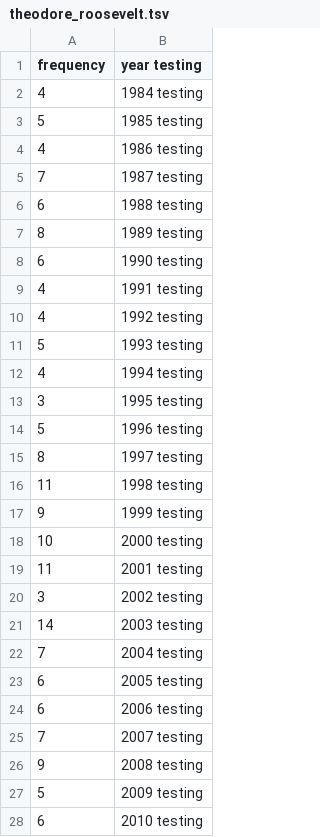
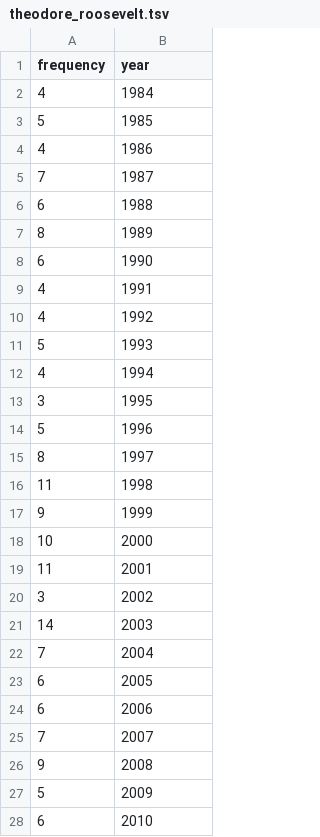
Before and after one commit to natephil/wikipresidents, a TSV file: theodore_roosevelt.tsv, drawn as a sheet; only a part is shown; the diff covers the shown part only.

Commit message:
Update theodore_roosevelt.tsv

```diff
--- a/theodore_roosevelt.tsv
+++ b/theodore_roosevelt.tsv
@@ -1,28 +1,28 @@
-frequency	year  testing
-4	1984 testing
-5	1985  testing
-4	1986  testing
-7	1987  testing
-6	1988  testing
-8	1989  testing
-6	1990  testing
-4	1991  testing
-4	1992  testing
-5	1993  testing
-4	1994  testing
-3	1995  testing
-5	1996  testing
-8	1997  testing
-11	1998  testing
-9	1999  testing
-10	2000  testing
-11	2001  testing
-3	2002  testing
-14	2003  testing
-7	2004  testing
-6	2005  testing
-6	2006  testing
-7	2007  testing
-9	2008  testing
-5	2009  testing
-6	2010  testing
+frequency	year
+4	1984
+5	1985
+4	1986
+7	1987
+6	1988
+8	1989
+6	1990
+4	1991
+4	1992
+5	1993
+4	1994
+3	1995
+5	1996
+8	1997
+11	1998
+9	1999
+10	2000
+11	2001
+3	2002
+14	2003
+7	2004
+6	2005
+6	2006
+7	2007
+9	2008
+5	2009
+6	2010
```
Also changed, not shown: 9 edited cells elsewhere in this file.
